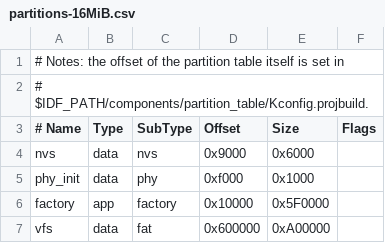
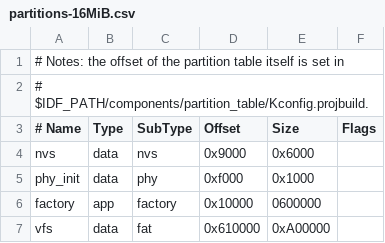
Before and after one commit to cnadler86/mp_esp_dl_models, a CSV file: boards/partitions-16MiB.csv, drawn as a sheet.

Commit message:
partitions-16MiB.csv aktualisieren

```diff
--- a/boards/partitions-16MiB.csv
+++ b/boards/partitions-16MiB.csv
@@ -5,3 +5,3 @@ nvs,      data, nvs,     0x9000,  0x6000,
 phy_init, data, phy,     0xf000,  0x1000,
-factory,  app,  factory, 0x10000, 0x5F0000,
-vfs,      data, fat,     0x600000, 0xA00000,
+factory,  app,  factory, 0x10000, 0600000,
+vfs,      data, fat,     0x610000, 0xA00000,
```
